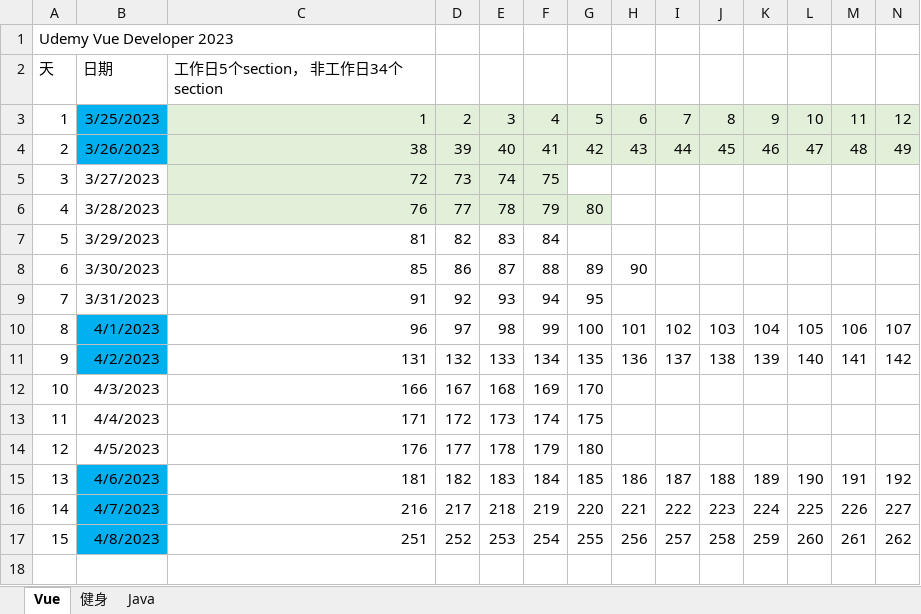
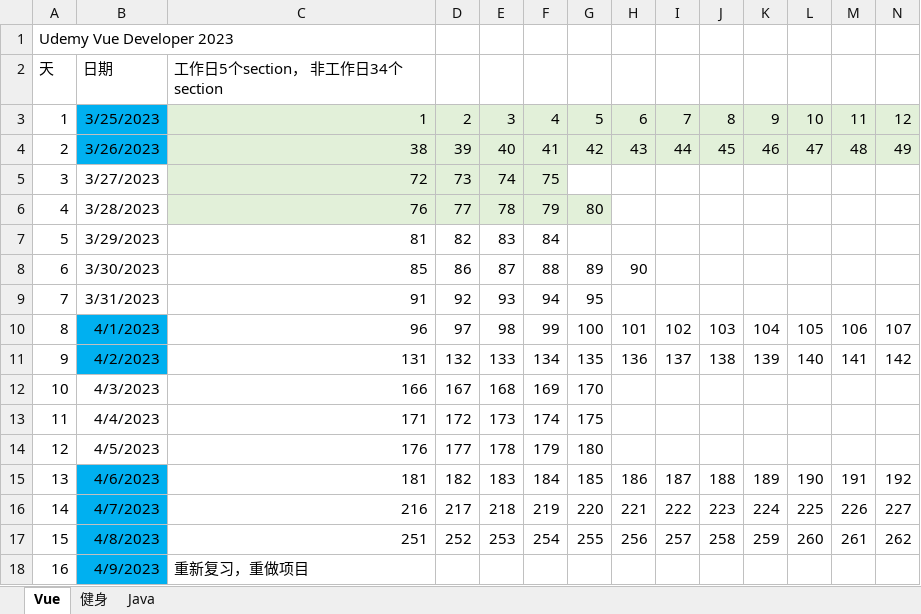
Before and after one commit to tigerfanxiao/dev_notes, an Excel workbook: Learning Path/asset/plan.xlsx, sheet Vue, drawn as a sheet; only a part is shown; values as stored, in another font and other column widths than the file's, no borders; rows hold the shown columns only; the diff names each change by its address in the sheet, - before the commit and + after, or states it on an @@ line.

```diff
--- a/Learning Path/asset/plan.xlsx (sheet Vue)
+++ b/Learning Path/asset/plan.xlsx (sheet Vue)
+row 18: 16 | 4/9/2023 | 重新复习，重做项目
```
Also changed, not shown: sheet 健身, 13 other files.
